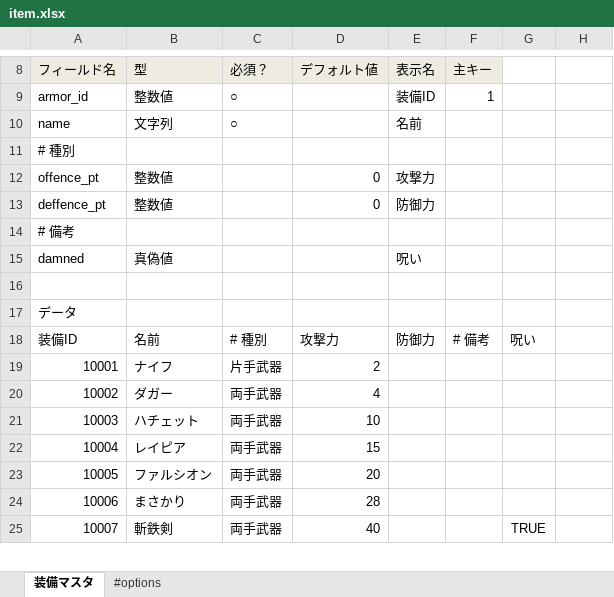
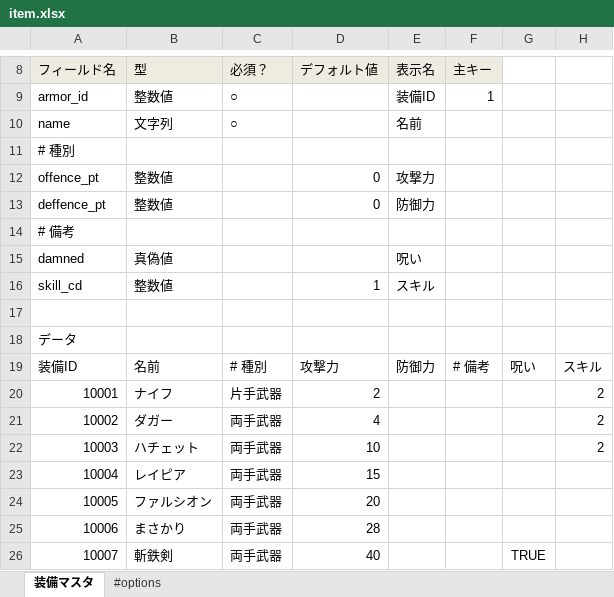
Before and after one commit to groovenauts/fontana_sample, an Excel workbook: app/seeds/item.xlsx, sheet 装備マスタ, drawn as a sheet; only a part is shown, gaps mark what is left out; values as stored, in another font and other column widths than the file's, no borders; addresses are those after the commit; the diff names each change by its address in the sheet, - before the commit and + after, or states it on an @@ line.

Commit message:
[DM] [add field] scinario_10

```diff
--- a/app/seeds/item.xlsx (sheet 装備マスタ)
+++ b/app/seeds/item.xlsx (sheet 装備マスタ)
+row 16: skill_cd | 整数値 |  | 1 | スキル
-H19: (empty)
+H19: スキル
-H20:H22: (empty)
+H20:H22: 2
```
